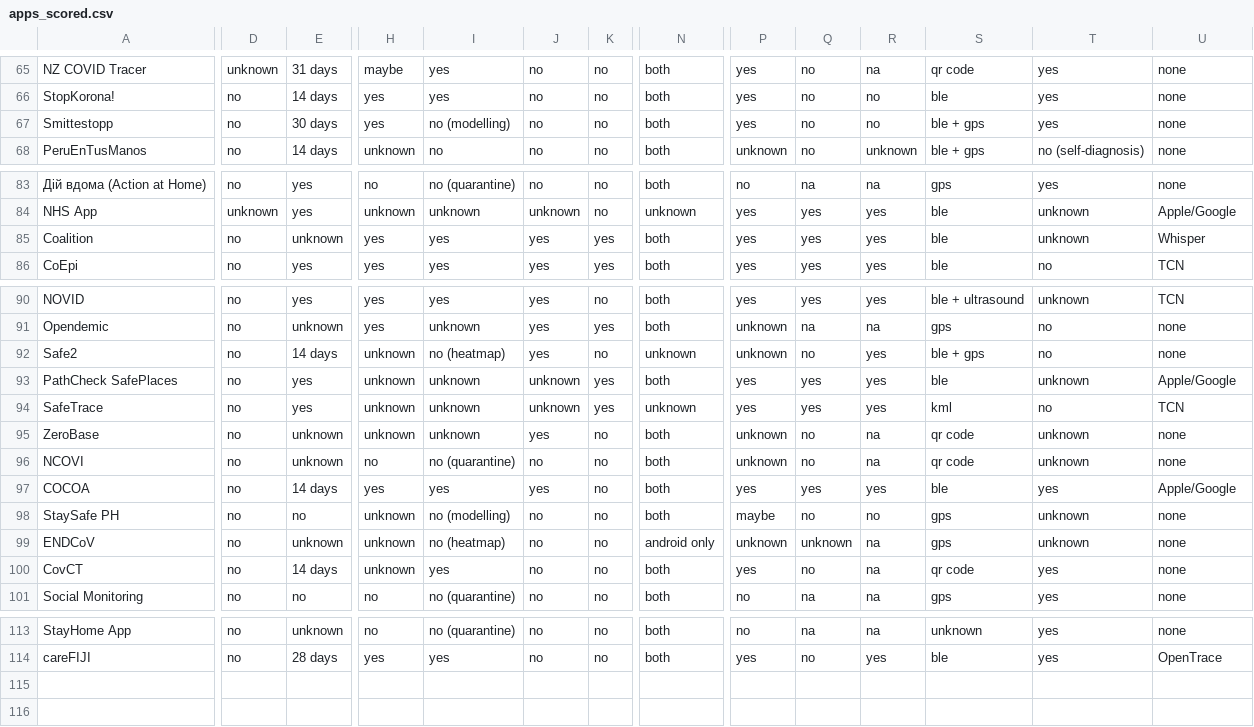
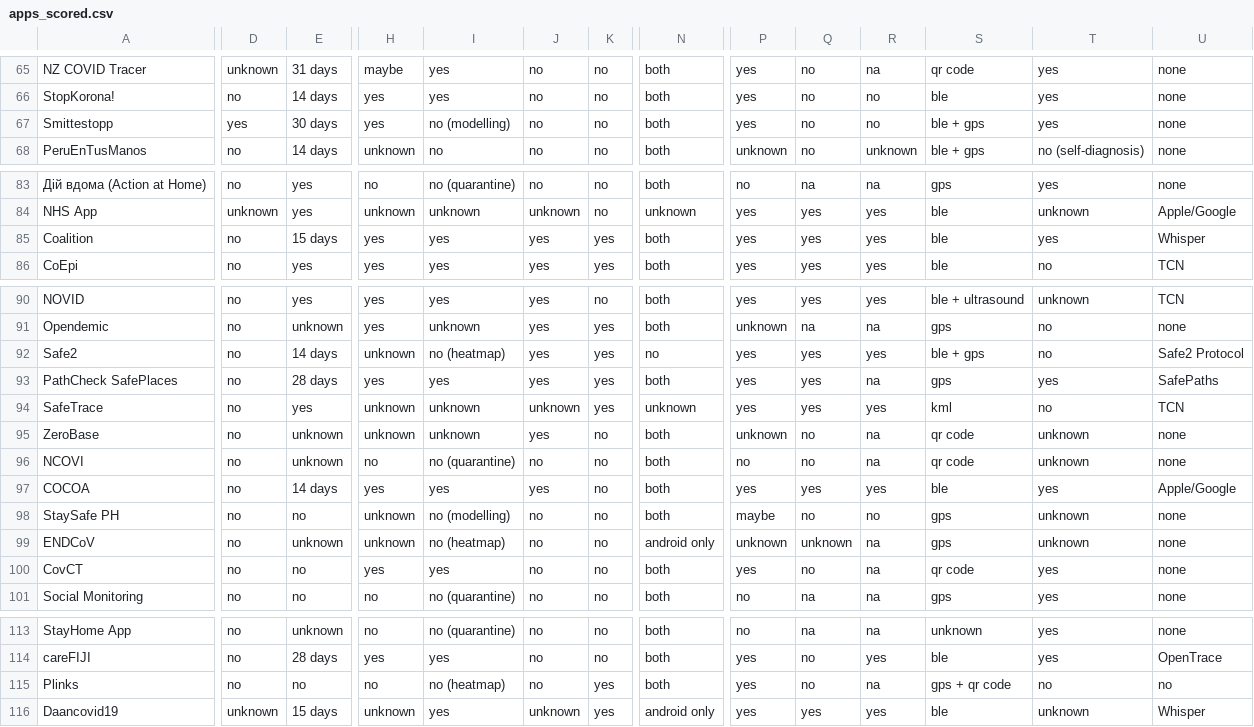
Before and after one commit to benlevyx/covid-tracking, a CSV file: data/apps_scored.csv, drawn as a sheet; only a part is shown, gaps mark what is left out; rows hold the shown columns only; the diff covers the shown part only; the diff names each change by its address in the sheet, - before the commit and + after, or states it on an @@ line.

```diff
--- a/data/apps_scored.csv
+++ b/data/apps_scored.csv
-D67: no
+D67: yes
-E85: unknown
+E85: 15 days
-T85: unknown
+T85: yes
-K92: no
+K92: yes
-N92: unknown
+N92: no
-P92: unknown
+P92: yes
-Q92: no
+Q92: yes
-U92: none
+U92: Safe2 Protocol
-E93: yes
+E93: 28 days
-H93: unknown
+H93: yes
-I93: unknown
+I93: yes
-J93: unknown
+J93: yes
-R93: yes
+R93: na
-S93: ble
+S93: gps
-T93: unknown
+T93: yes
-U93: Apple/Google
+U93: SafePaths
-P96: unknown
+P96: no
-E100: 14 days
+E100: no
-H100: unknown
+H100: yes
+row 115: Plinks | no | no | no | no (heatmap) | no | yes | both | yes | no | na | gps + qr code | no | no
+row 116: Daancovid19 | unknown | 15 days | unknown | yes | unknown | yes | android only | yes | yes | yes | ble | unknown | Whisper
```
Also changed, not shown: 18 edited cells elsewhere in this file, data/all-apps.csv, data/variables.csv, 12 other files.
